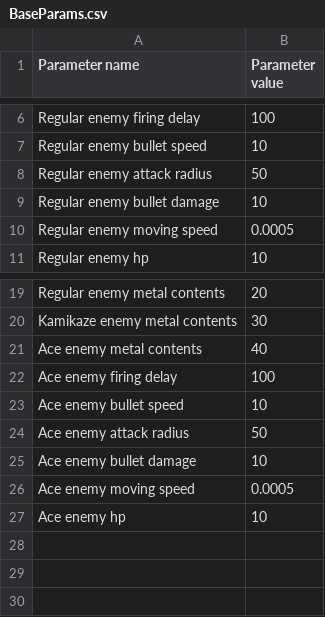
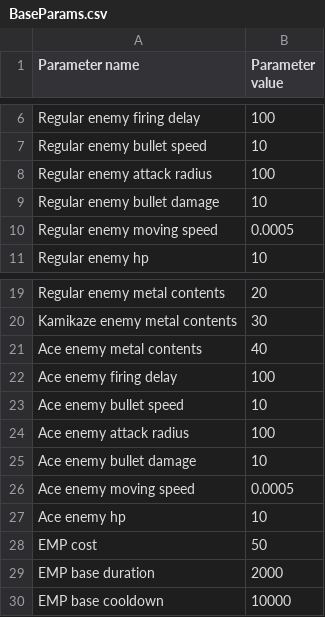
Before and after one commit to YakovDavis/GMTK-2024, a CSV file: datafiles/csv/BaseParams.csv, drawn as a sheet; only a part is shown, gaps mark what is left out.

```diff
--- a/datafiles/csv/BaseParams.csv
+++ b/datafiles/csv/BaseParams.csv
@@ -7,3 +7,3 @@ Regular enemy firing delay,100
 Regular enemy bullet speed,10
-Regular enemy attack radius,50
+Regular enemy attack radius,100
 Regular enemy bullet damage,10
@@ -23,3 +23,3 @@ Ace enemy firing delay,100
 Ace enemy bullet speed,10
-Ace enemy attack radius,50
+Ace enemy attack radius,100
 Ace enemy bullet damage,10
@@ -27 +27,4 @@ Ace enemy moving speed,0.0005
 Ace enemy hp,10
+EMP cost,50
+EMP base duration,2000
+EMP base cooldown,10000
```
Also changed, not shown: 18 other files.
